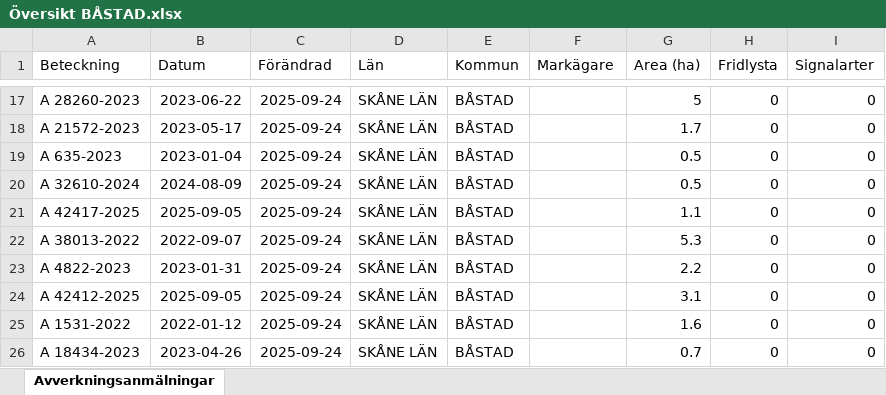
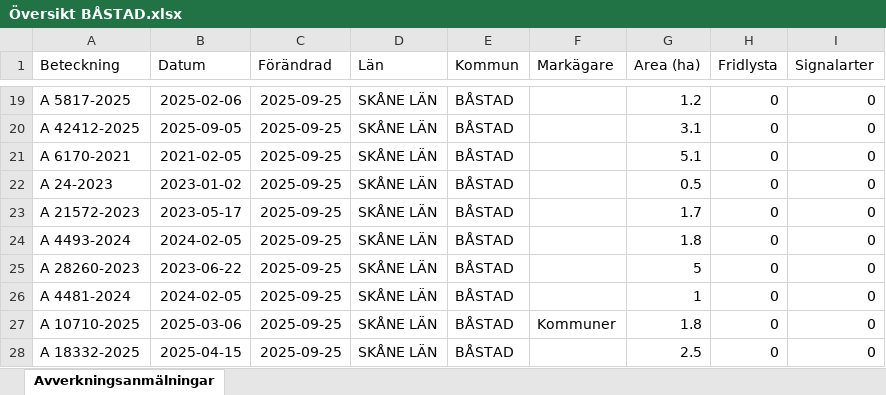
Before and after one commit to klasma/Logging_1278, an Excel workbook: Översikt BÅSTAD.xlsx, sheet Avverkningsanmälningar, drawn as a sheet; only a part is shown, gaps mark what is left out; values as stored, in another font and other column widths than the file's, no borders; addresses are those after the commit; the diff covers the shown part only; the diff names each change by its address in the sheet, - before the commit and + after, or states it on an @@ line.

```diff
--- a/Översikt BÅSTAD.xlsx (sheet Avverkningsanmälningar)
+++ b/Översikt BÅSTAD.xlsx (sheet Avverkningsanmälningar)
-A19 (Beteckning): A 28260-2023
+A19 (Beteckning): A 5817-2025
-B19 (Datum): 2023-06-22
+B19 (Datum): 2025-02-06
-C19:C28 (Förändrad): 2025-09-24
+C19:C28 (Förändrad): 2025-09-25
-G19 (Area (ha)): 5
+G19 (Area (ha)): 1.2
-A20 (Beteckning): A 21572-2023
+A20 (Beteckning): A 42412-2025
-B20 (Datum): 2023-05-17
+B20 (Datum): 2025-09-05
-G20 (Area (ha)): 1.7
+G20 (Area (ha)): 3.1
-A21 (Beteckning): A 635-2023
+A21 (Beteckning): A 6170-2021
-B21 (Datum): 2023-01-04
+B21 (Datum): 2021-02-05
-G21 (Area (ha)): 0.5
+G21 (Area (ha)): 5.1
-A22 (Beteckning): A 32610-2024
+A22 (Beteckning): A 24-2023
-B22 (Datum): 2024-08-09
+B22 (Datum): 2023-01-02
-A23 (Beteckning): A 42417-2025
+A23 (Beteckning): A 21572-2023
-B23 (Datum): 2025-09-05
+B23 (Datum): 2023-05-17
-G23 (Area (ha)): 1.1
+G23 (Area (ha)): 1.7
-A24 (Beteckning): A 38013-2022
+A24 (Beteckning): A 4493-2024
-B24 (Datum): 2022-09-07
+B24 (Datum): 2024-02-05
-G24 (Area (ha)): 5.3
+G24 (Area (ha)): 1.8
-A25 (Beteckning): A 4822-2023
+A25 (Beteckning): A 28260-2023
-B25 (Datum): 2023-01-31
+B25 (Datum): 2023-06-22
-G25 (Area (ha)): 2.2
+G25 (Area (ha)): 5
-A26 (Beteckning): A 42412-2025
+A26 (Beteckning): A 4481-2024
-B26 (Datum): 2025-09-05
+B26 (Datum): 2024-02-05
-G26 (Area (ha)): 3.1
+G26 (Area (ha)): 1
-A27 (Beteckning): A 1531-2022
+A27 (Beteckning): A 10710-2025
-B27 (Datum): 2022-01-12
+B27 (Datum): 2025-03-06
-F27 (Markägare): (empty)
+F27 (Markägare): Kommuner
-G27 (Area (ha)): 1.6
+G27 (Area (ha)): 1.8
-A28 (Beteckning): A 18434-2023
+A28 (Beteckning): A 18332-2025
-B28 (Datum): 2023-04-26
+B28 (Datum): 2025-04-15
-G28 (Area (ha)): 0.7
+G28 (Area (ha)): 2.5
```
Also changed, not shown: 2 added rows, 2 removed rows and 60 edited cells elsewhere in this sheet, artfynd/A 1782-2024 artfynd.xlsx, artfynd/A 18319-2025 artfynd.xlsx, 19 other files.
